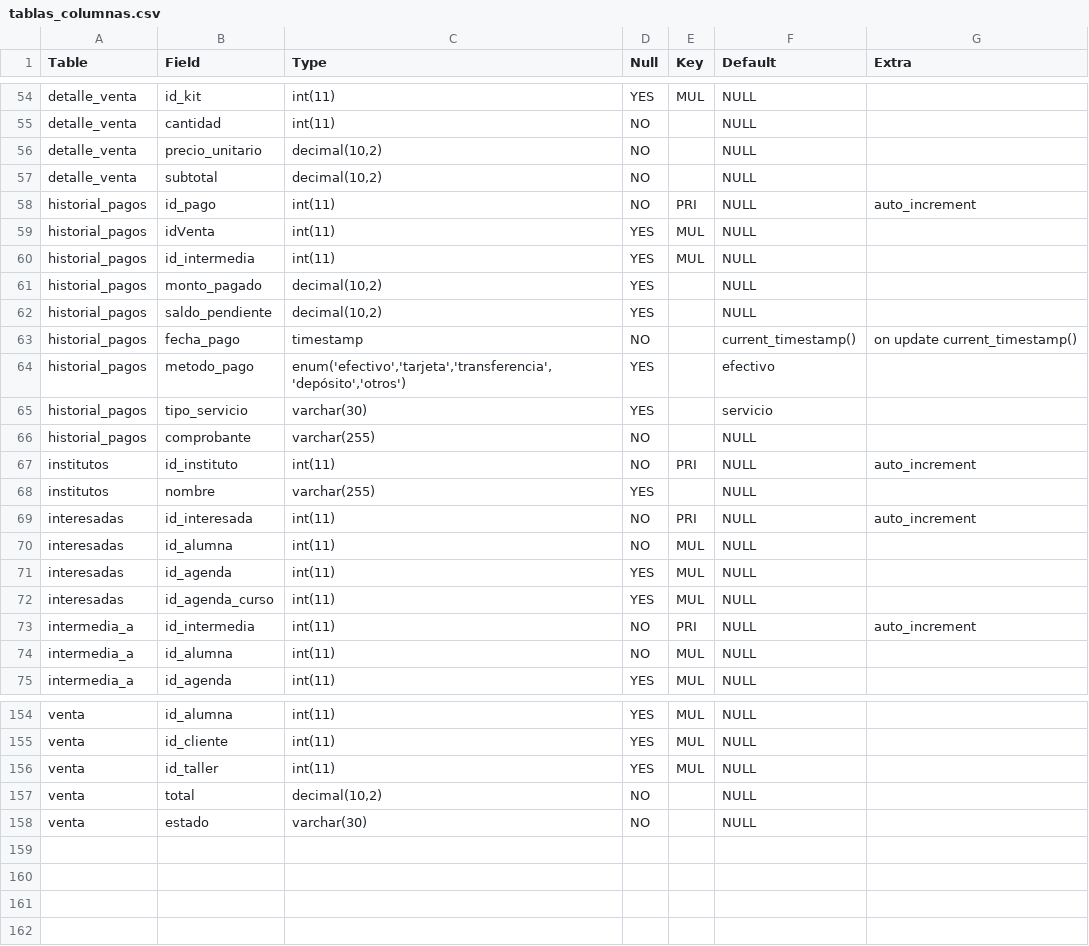
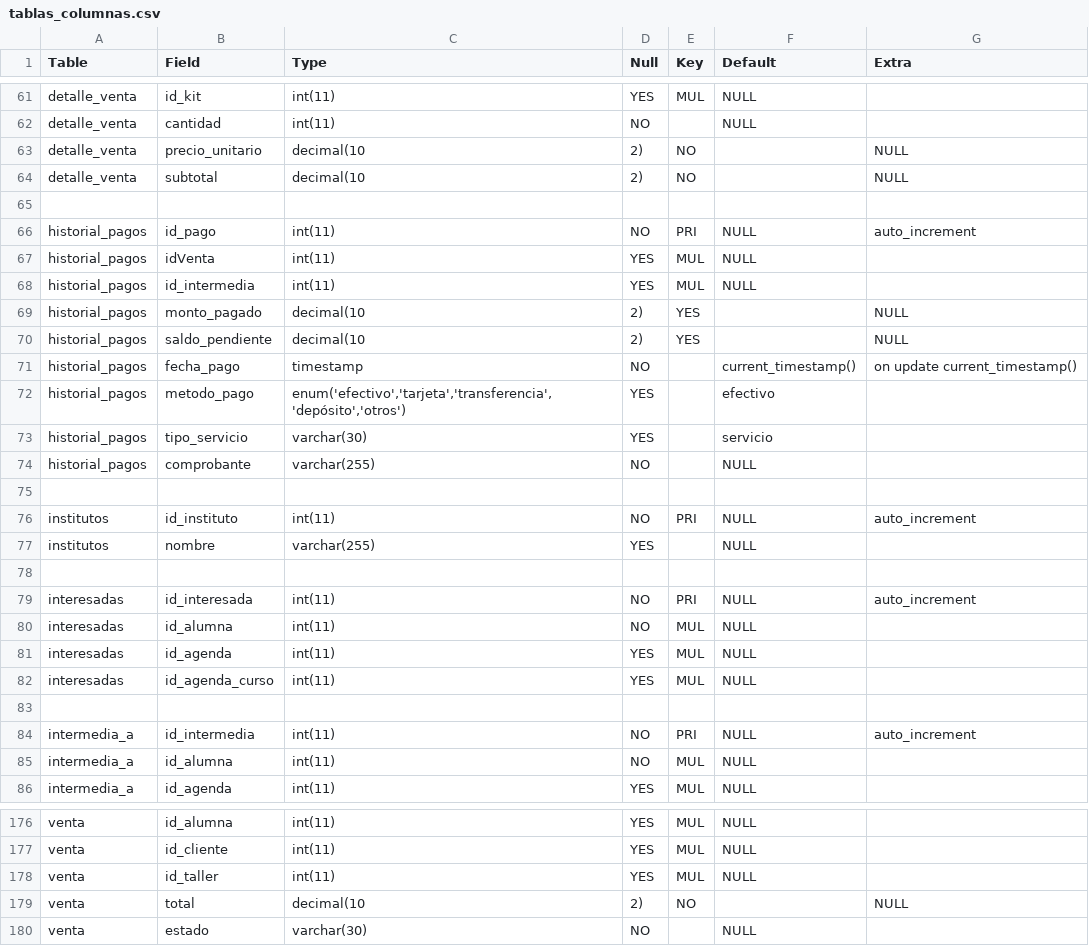
Before and after one commit to CesarHdz22/DoSpa, a CSV file: bd/tablas_columnas.csv, drawn as a sheet; only a part is shown, gaps mark what is left out; the diff covers the shown part only.

```diff
--- a/bd/tablas_columnas.csv
+++ b/bd/tablas_columnas.csv
@@ -55,4 +62,5 @@ detalle_venta,id_kit,int(11),YES,MUL,NULL,
 detalle_venta,cantidad,int(11),NO,,NULL,
-detalle_venta,precio_unitario,"decimal(10,2)",NO,,NULL,
-detalle_venta,subtotal,"decimal(10,2)",NO,,NULL,
+detalle_venta,precio_unitario,decimal(10,2),NO,,NULL
+detalle_venta,subtotal,decimal(10,2),NO,,NULL
+
 historial_pagos,id_pago,int(11),NO,PRI,NULL,auto_increment
@@ -60,3 +68,3 @@ historial_pagos,idVenta,int(11),YES,MUL,NULL,
 historial_pagos,id_intermedia,int(11),YES,MUL,NULL,
-historial_pagos,monto_pagado,"decimal(10,2)",YES,,NULL,
-historial_pagos,saldo_pendiente,"decimal(10,2)",YES,,NULL,
+historial_pagos,monto_pagado,decimal(10,2),YES,,NULL
+historial_pagos,saldo_pendiente,decimal(10,2),YES,,NULL
@@ -66,4 +74,6 @@ historial_pagos,tipo_servicio,varchar(30),YES,,servicio,
 historial_pagos,comprobante,varchar(255),NO,,NULL,
+
 institutos,id_instituto,int(11),NO,PRI,NULL,auto_increment
 institutos,nombre,varchar(255),YES,,NULL,
+
 interesadas,id_interesada,int(11),NO,PRI,NULL,auto_increment
@@ -72,2 +82,3 @@ interesadas,id_agenda,int(11),YES,MUL,NULL,
 interesadas,id_agenda_curso,int(11),YES,MUL,NULL,
+
 intermedia_a,id_intermedia,int(11),NO,PRI,NULL,auto_increment
@@ -156,2 +178,2 @@ venta,id_cliente,int(11),YES,MUL,NULL,
 venta,id_taller,int(11),YES,MUL,NULL,
-venta,total,"decimal(10,2)",NO,,NULL,
+venta,total,decimal(10,2),NO,,NULL
```
Also changed, not shown: 18 added rows and 70 edited cells elsewhere in this file.
